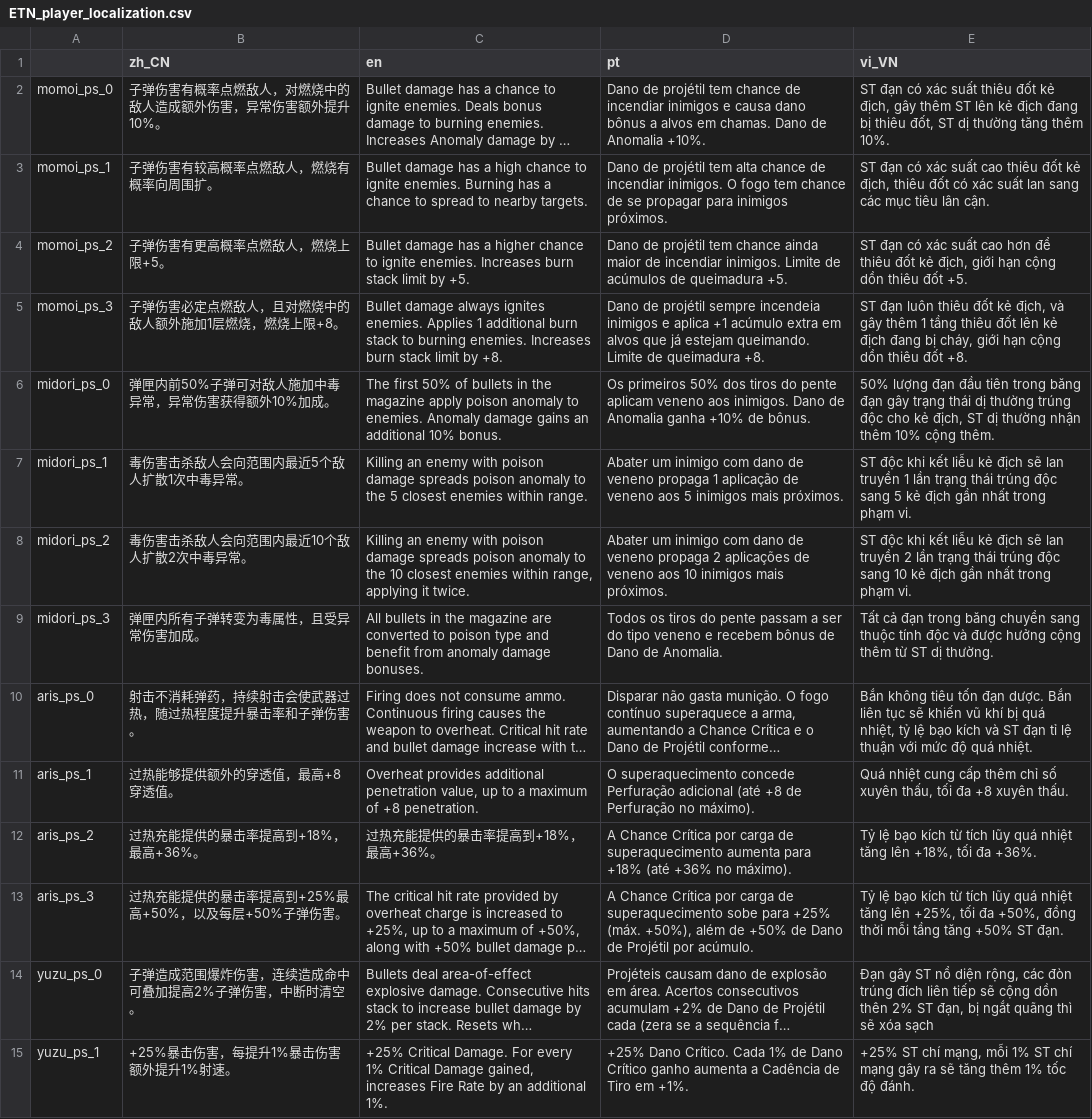
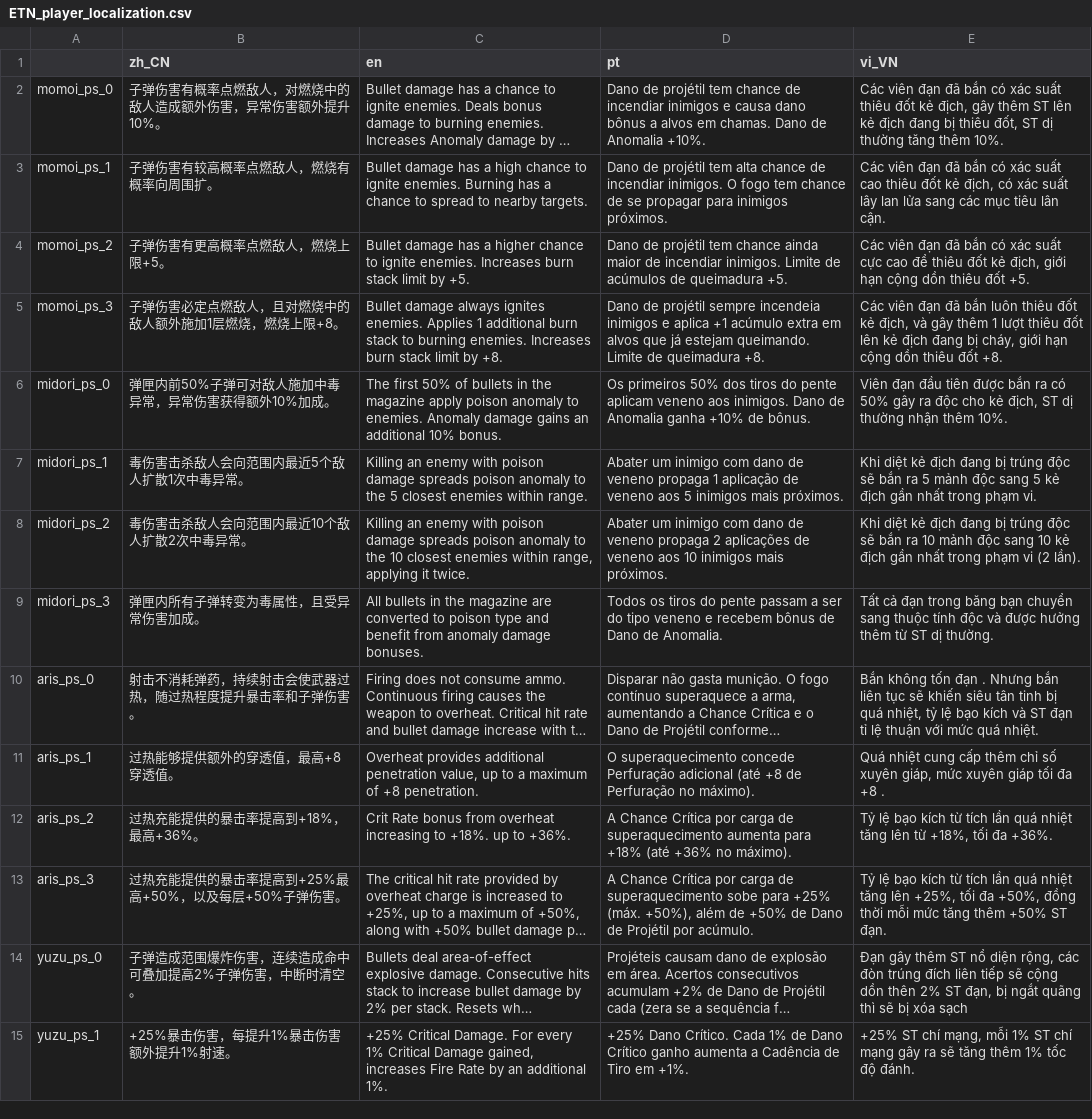
Before and after one commit to Filipe1704/Enter-The-Nyangeon, a CSV file: ETN_player_localization.csv, drawn as a sheet; only a part is shown; long unchanged cells end in …; the diff covers the shown part only; the diff names each change by its address in the sheet, - before the commit and + after, or states it on an @@ line.

```diff
--- a/ETN_player_localization.csv
+++ b/ETN_player_localization.csv
-E2 (vi_VN): ST đạn có xác…
+E2 (vi_VN): Các viên đạn đã bắn có xác…
-E3 (vi_VN): ST đạn có xác suất cao thiêu đốt kẻ địch, thiêu đốt có xác suất lan sang các…
+E3 (vi_VN): Các viên đạn đã bắn có xác suất cao thiêu đốt kẻ địch, có xác suất lây lan lửa sang các…
-E4 (vi_VN): ST đạn có xác suất cao hơn để thiêu…
+E4 (vi_VN): Các viên đạn đã bắn có xác suất cực cao để thiêu…
-E5 (vi_VN): ST đạn luôn thiêu đốt kẻ địch, và gây thêm 1 tầng thiêu đốt…
+E5 (vi_VN): Các viên đạn đã bắn luôn thiêu đốt kẻ địch, và gây thêm 1 lượt thiêu đốt…
-E6 (vi_VN): 50% lượng đạn đầu tiên trong băng đạn gây trạng thái dị thường trúng độc cho kẻ địch, ST dị thường nhận thêm 10% cộng thêm.
+E6 (vi_VN): Viên đạn đầu tiên được bắn ra có 50% gây ra độc cho kẻ địch, ST dị thường nhận thêm 10%.
-E7 (vi_VN): ST độc khi kết liễu kẻ địch sẽ lan truyền 1 lần trạng thái trúng độc sang…
+E7 (vi_VN): Khi diệt kẻ địch đang bị trúng độc sẽ bắn ra 5 mảnh độc sang…
-E8 (vi_VN): ST độc khi kết liễu kẻ địch sẽ lan truyền 2 lần trạng thái trúng độc sang 10 kẻ địch gần nhất trong phạm vi.
+E8 (vi_VN): Khi diệt kẻ địch đang bị trúng độc sẽ bắn ra 10 mảnh độc sang 10 kẻ địch gần nhất trong phạm vi (2 lần).
-E9 (vi_VN): …trong băng chuyển sang thuộc tính độc và được hưởng cộng thêm từ…
+E9 (vi_VN): …trong băng bạn chuyển sang thuộc tính độc và được hưởng thêm từ…
-E10 (vi_VN): Bắn không tiêu tốn đạn dược. Bắn liên tục sẽ khiến vũ khí bị quá nhiệt, tỷ lệ bạo kích và ST đạn tỉ lệ thuận với mức độ quá nhiệt.
+E10 (vi_VN): Bắn không tốn đạn . Nhưng bắn liên tục sẽ khiến siêu tân tinh bị quá nhiệt, tỷ lệ bạo kích và ST đạn tỉ lệ thuận với mức quá nhiệt.
-E11 (vi_VN): …số xuyên thấu, tối đa +8 xuyên thấu.
+E11 (vi_VN): …số xuyên giáp, mức xuyên giáp tối đa +8 .
-C12 (en): 过热充能提供的暴击率提高到+18%，最高+36%。
+C12 (en): Crit Rate bonus from overheat increasing to +18%. up to +36%.
-E12 (vi_VN): …từ tích lũy quá nhiệt tăng lên +18%, tối…
+E12 (vi_VN): …từ tích lần quá nhiệt tăng lên từ +18%, tối…
-E13 (vi_VN): …từ tích lũy quá nhiệt tăng lên +25%, tối đa +50%, đồng thời mỗi tầng tăng +50% ST…
+E13 (vi_VN): …từ tích lần quá nhiệt tăng lên +25%, tối đa +50%, đồng thời mỗi mức tăng thêm +50% ST…
-E14 (vi_VN): Đạn gây ST nổ diện rộng, các đòn trúng đích liên tiếp sẽ cộng dồn thên 2% ST đạn, bị ngắt quãng thì sẽ xóa sạch
+E14 (vi_VN): Đạn gây thêm ST nổ diện rộng, các đòn trúng đích liên tiếp sẽ cộng dồn thên 2% ST đạn, bị ngắt quãng thì sẽ bị xóa sạch
```
Also changed, not shown: 31 edited cells elsewhere in this file, ETN_item_localization.csv, ETN_localization.csv, 1 other file.
